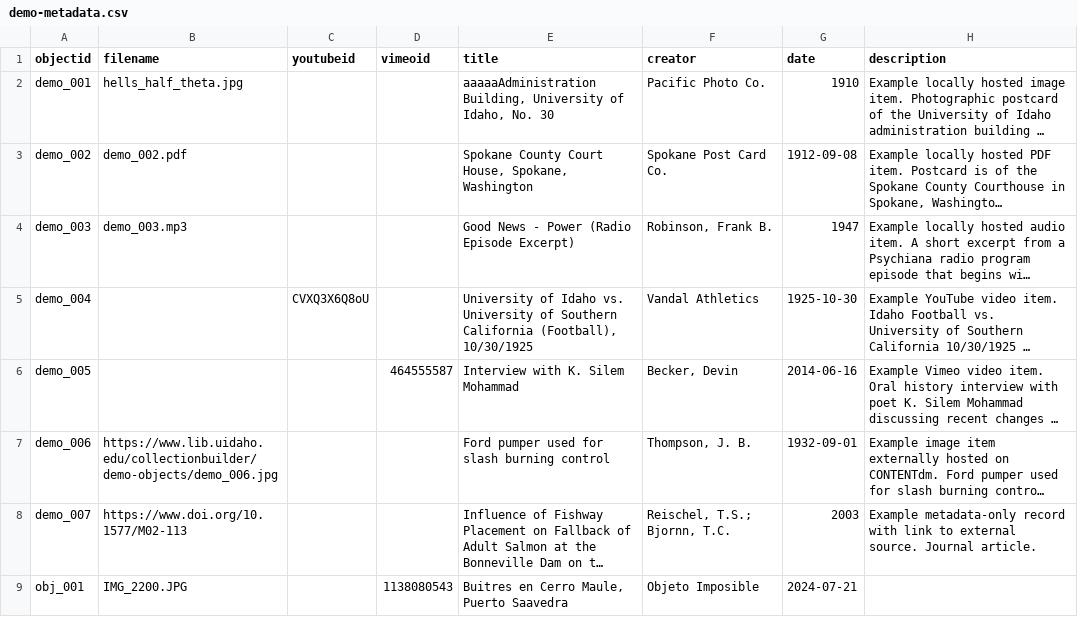
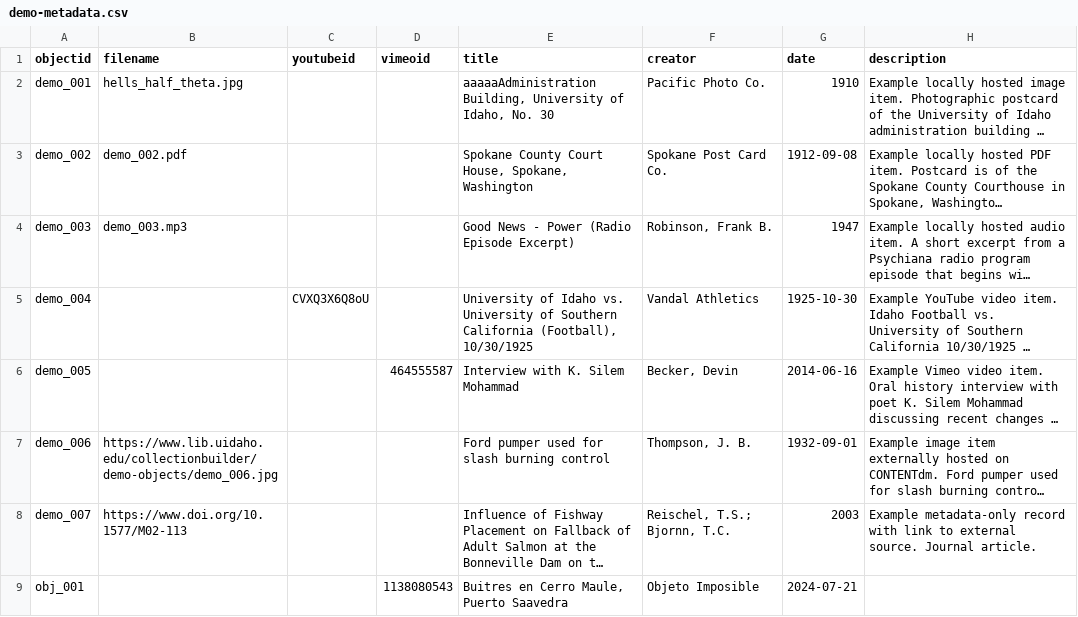
Before and after one commit to tallerlosojos/rchv-oi, a CSV file: _data/demo-metadata.csv, drawn as a sheet; only a part is shown; long unchanged cells end in …; the diff names each change by its address in the sheet, - before the commit and + after, or states it on an @@ line.

Commit message:
Update demo-metadata.csv

```diff
--- a/_data/demo-metadata.csv
+++ b/_data/demo-metadata.csv
-B9 (filename): IMG_2200.JPG
+B9 (filename): (empty)
```
